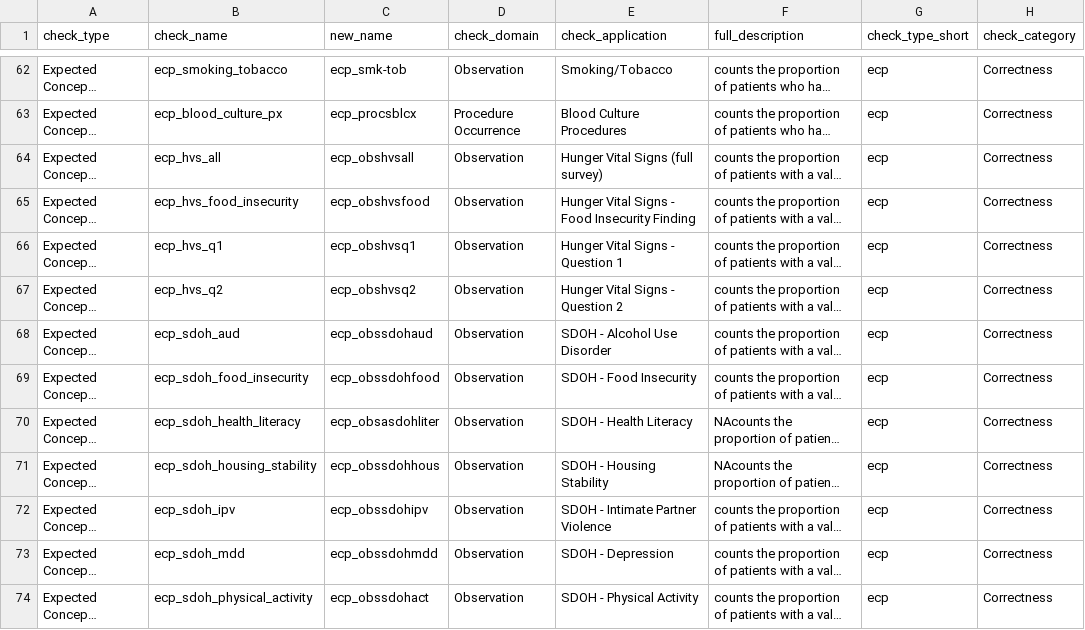
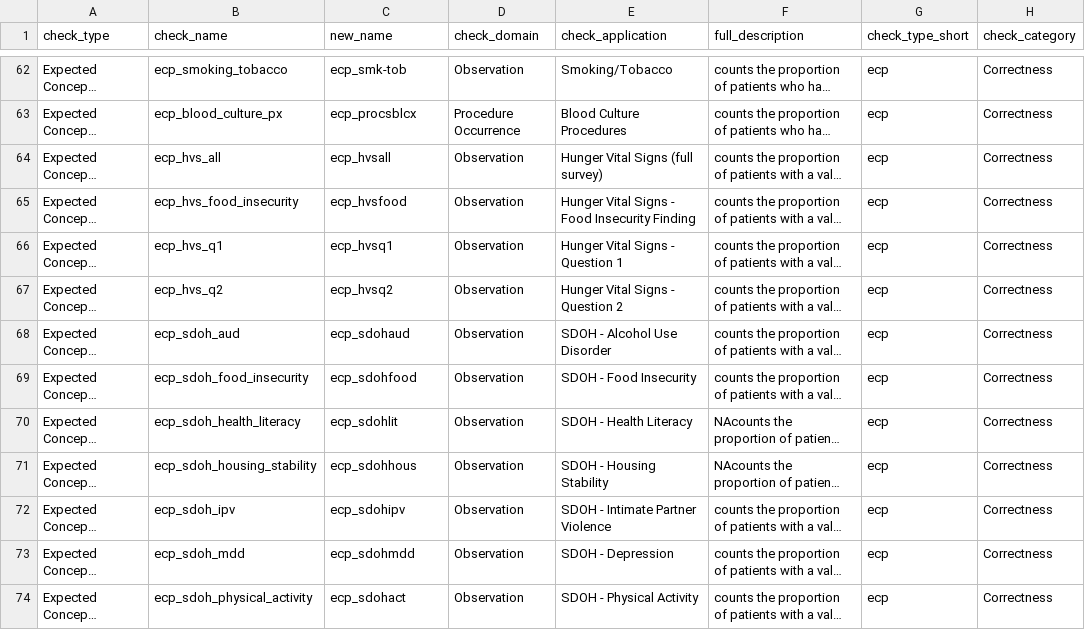
Before and after one commit to PEDSnet/pedsnet_ndq, a CSV file: specs/new_check_names.csv, drawn as a sheet; only a part is shown, gaps mark what is left out; long unchanged cells end in …; the diff covers the shown part only; the diff names each change by its address in the sheet, - before the commit and + after, or states it on an @@ line.

Commit message:
int name updates

```diff
--- a/specs/new_check_names.csv
+++ b/specs/new_check_names.csv
-C64 (new_name): ecp_obshvsall
+C64 (new_name): ecp_hvsall
-C65 (new_name): ecp_obshvsfood
+C65 (new_name): ecp_hvsfood
-C66 (new_name): ecp_obshvsq1
+C66 (new_name): ecp_hvsq1
-C67 (new_name): ecp_obshvsq2
+C67 (new_name): ecp_hvsq2
-C68 (new_name): ecp_obssdohaud
+C68 (new_name): ecp_sdohaud
-C69 (new_name): ecp_obssdohfood
+C69 (new_name): ecp_sdohfood
-C70 (new_name): ecp_obsasdohliter
+C70 (new_name): ecp_sdohlit
-C71 (new_name): ecp_obssdohhous
+C71 (new_name): ecp_sdohhous
-C72 (new_name): ecp_obssdohipv
+C72 (new_name): ecp_sdohipv
-C73 (new_name): ecp_obssdohmdd
+C73 (new_name): ecp_sdohmdd
-C74 (new_name): ecp_obssdohact
+C74 (new_name): ecp_sdohact
```
Also changed, not shown: 59 edited cells elsewhere in this file, specs/dqa_check_descriptions.csv, specs/pedsnet_bmc_table.csv, 10 other files.
